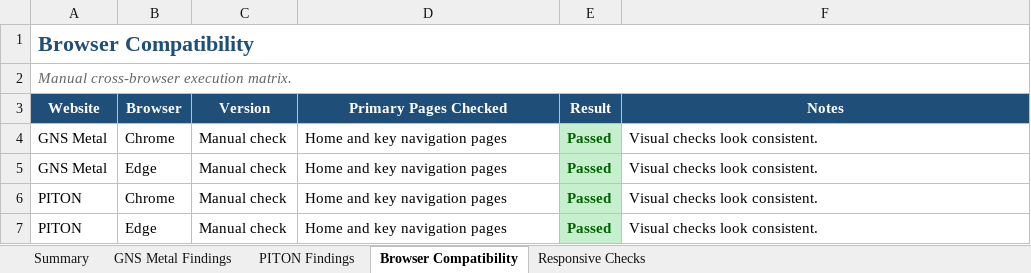
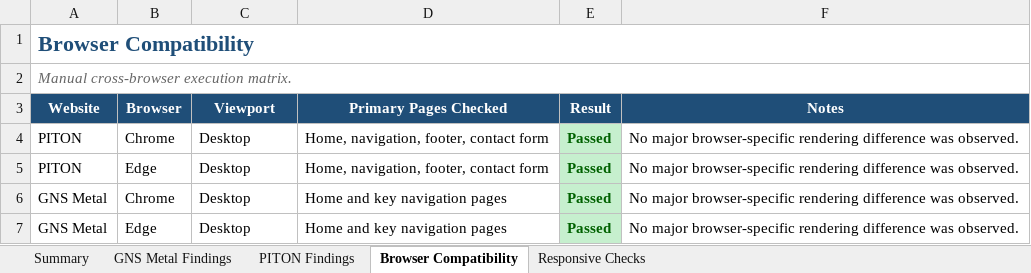
Before and after one commit to AhmetSah13/piton-gns-web-test, an Excel workbook: docs/exploratory-test-report.xlsx, sheet Browser Compatibility, drawn as a sheet; values as stored, in another font and other column widths than the file's, no borders; removed rows and columns are numbered as before the commit, all else as after; the diff names each change by its address in the sheet, - before the commit and + after, or states it on an @@ line.

```diff
--- a/docs/exploratory-test-report.xlsx (sheet Browser Compatibility)
+++ b/docs/exploratory-test-report.xlsx (sheet Browser Compatibility)
-C3: Version
+C3: Viewport
+row 4: PITON | Chrome | Desktop | Home, navigation, footer, contact form | Passed | No major browser-specific rendering difference was observed.
+row 5: PITON | Edge | Desktop | Home, navigation, footer, contact form | Passed | No major browser-specific rendering difference was observed.
-C6:C7 (Viewport): Manual check
+C6:C7 (Viewport): Desktop
-F6:F7 (Notes): Visual checks look consistent.
+F6:F7 (Notes): No major browser-specific rendering difference was observed.
-row 6: PITON | Chrome | Manual check | Home and key navigation pages | Passed | Visual checks look consistent.
-row 7: PITON | Edge | Manual check | Home and key navigation pages | Passed | Visual checks look consistent.
```
Also changed, not shown: sheet GNS Metal Findings, sheet PITON Findings, sheet Summary, sheet Responsive Checks, docs/test-scenarios.xlsx, 3 other files.
